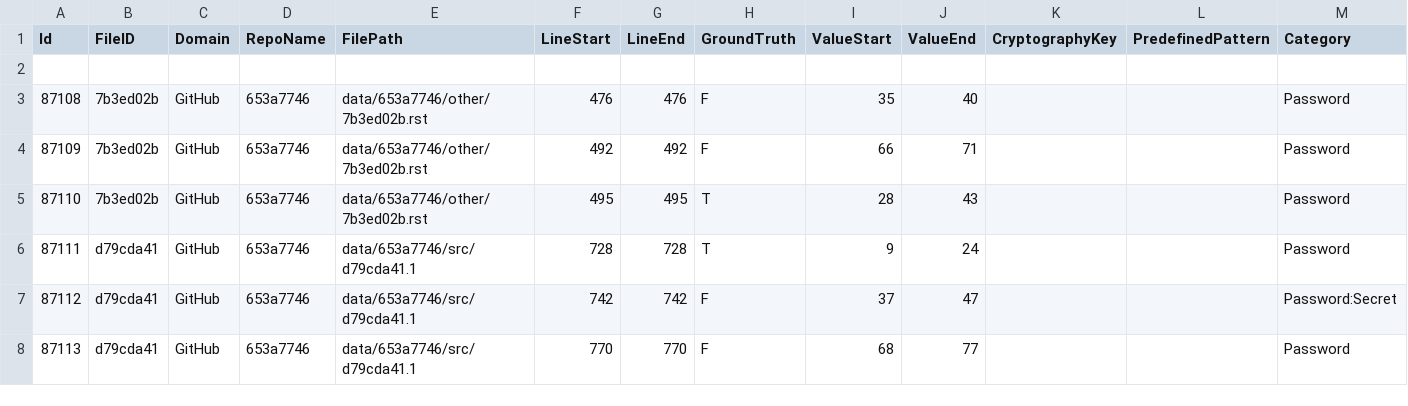
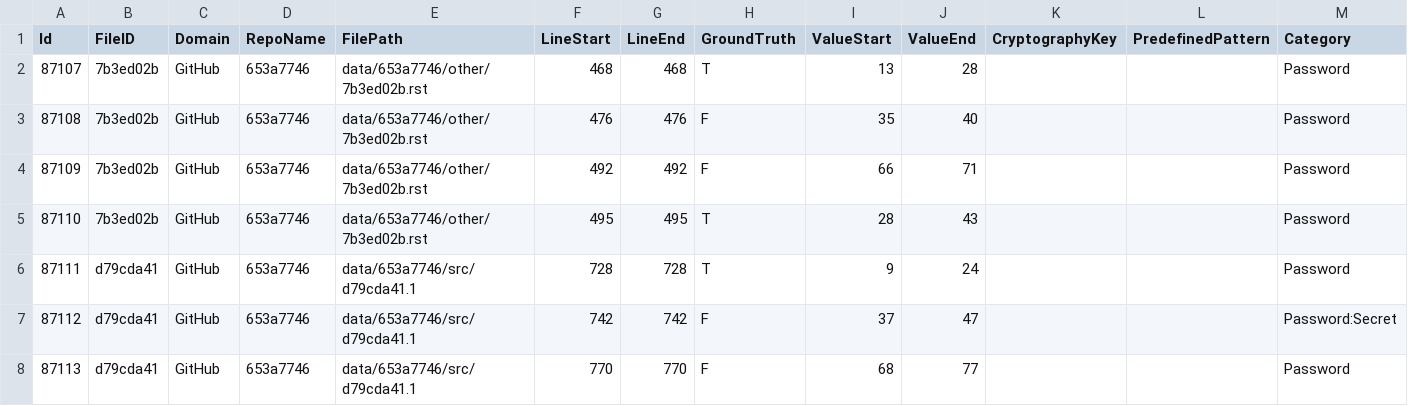
Before and after one commit to hritankarcode/CredData, a CSV file: meta/653a7746.csv, drawn as a sheet; only a part is shown.

Commit message:
Update 653a7746.csv

```diff
--- a/meta/653a7746.csv
+++ b/meta/653a7746.csv
@@ -1,3 +1,3 @@
 Id,FileID,Domain,RepoName,FilePath,LineStart,LineEnd,GroundTruth,ValueStart,ValueEnd,CryptographyKey,PredefinedPattern,Category
-
+87107,7b3ed02b,GitHub,653a7746,data/653a7746/other/7b3ed02b.rst,468,468,T,13,28,,,Password
 87108,7b3ed02b,GitHub,653a7746,data/653a7746/other/7b3ed02b.rst,476,476,F,35,40,,,Password
```
